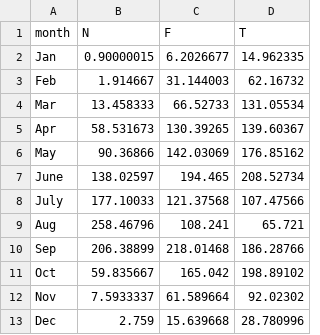
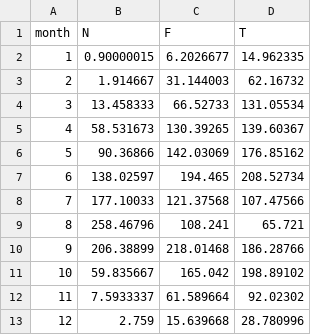
Before and after one commit to buabaj/fortran-assignment, a CSV file: test.csv, drawn as a sheet.

Commit message:
changed month

```diff
--- a/test.csv
+++ b/test.csv
@@ -1,13 +1,13 @@
 month,N,F,T
-Jan,0.90000015,6.2026677,14.962335
-Feb,1.914667,31.144003,62.16732
-Mar,13.458333,66.52733,131.05534
-Apr,58.531673,130.39265,139.60367
-May,90.36866,142.03069,176.85162
-June,138.02597,194.465,208.52734
-July,177.10033,121.37568,107.47566
-Aug,258.46796,108.241,65.721
-Sep,206.38899,218.01468,186.28766
-Oct,59.835667,165.042,198.89102
-Nov,7.5933337,61.589664,92.02302
-Dec,2.759,15.639668,28.780996
+1,0.90000015,6.2026677,14.962335
+2,1.914667,31.144003,62.16732
+3,13.458333,66.52733,131.05534
+4,58.531673,130.39265,139.60367
+5,90.36866,142.03069,176.85162
+6,138.02597,194.465,208.52734
+7,177.10033,121.37568,107.47566
+8,258.46796,108.241,65.721
+9,206.38899,218.01468,186.28766
+10,59.835667,165.042,198.89102
+11,7.5933337,61.589664,92.02302
+12,2.759,15.639668,28.780996
```
Also changed, not shown: 3 other files.
